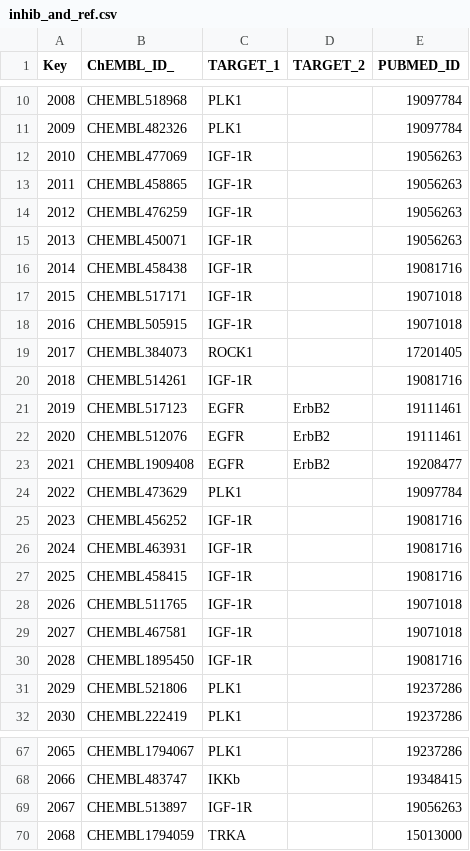
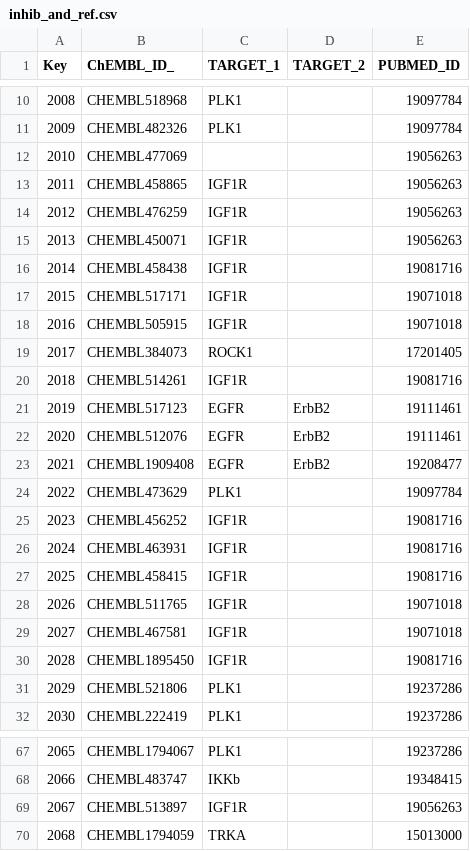
Before and after one commit to hajarsaihi/teamBayliss, a CSV file: final_website/inhib_and_ref.csv, drawn as a sheet; only a part is shown, gaps mark what is left out.

Commit message:
fix alias inhib

```diff
--- a/final_website/inhib_and_ref.csv
+++ b/final_website/inhib_and_ref.csv
@@ -11,11 +11,11 @@ Key,ChEMBL_ID_,TARGET_1,TARGET_2,PUBMED_ID
 2009,CHEMBL482326,PLK1,,19097784
-2010,CHEMBL477069,IGF-1R,,19056263
-2011,CHEMBL458865,IGF-1R,,19056263
-2012,CHEMBL476259,IGF-1R,,19056263
-2013,CHEMBL450071,IGF-1R,,19056263
-2014,CHEMBL458438,IGF-1R,,19081716
-2015,CHEMBL517171,IGF-1R,,19071018
-2016,CHEMBL505915,IGF-1R,,19071018
+2010,CHEMBL477069,,,19056263
+2011,CHEMBL458865,IGF1R,,19056263
+2012,CHEMBL476259,IGF1R,,19056263
+2013,CHEMBL450071,IGF1R,,19056263
+2014,CHEMBL458438,IGF1R,,19081716
+2015,CHEMBL517171,IGF1R,,19071018
+2016,CHEMBL505915,IGF1R,,19071018
 2017,CHEMBL384073,ROCK1,,17201405
-2018,CHEMBL514261,IGF-1R,,19081716
+2018,CHEMBL514261,IGF1R,,19081716
 2019,CHEMBL517123,EGFR,ErbB2,19111461
@@ -24,8 +24,8 @@ Key,ChEMBL_ID_,TARGET_1,TARGET_2,PUBMED_ID
 2022,CHEMBL473629,PLK1,,19097784
-2023,CHEMBL456252,IGF-1R,,19081716
-2024,CHEMBL463931,IGF-1R,,19081716
-2025,CHEMBL458415,IGF-1R,,19081716
-2026,CHEMBL511765,IGF-1R,,19071018
-2027,CHEMBL467581,IGF-1R,,19071018
-2028,CHEMBL1895450,IGF-1R,,19081716
+2023,CHEMBL456252,IGF1R,,19081716
+2024,CHEMBL463931,IGF1R,,19081716
+2025,CHEMBL458415,IGF1R,,19081716
+2026,CHEMBL511765,IGF1R,,19071018
+2027,CHEMBL467581,IGF1R,,19071018
+2028,CHEMBL1895450,IGF1R,,19081716
 2029,CHEMBL521806,PLK1,,19237286
@@ -68,3 +68,3 @@ Key,ChEMBL_ID_,TARGET_1,TARGET_2,PUBMED_ID
 2066,CHEMBL483747,IKKb,,19348415
-2067,CHEMBL513897,IGF-1R,,19056263
+2067,CHEMBL513897,IGF1R,,19056263
 2068,CHEMBL1794059,TRKA,,15013000
```
Also changed, not shown: 3 other files.
